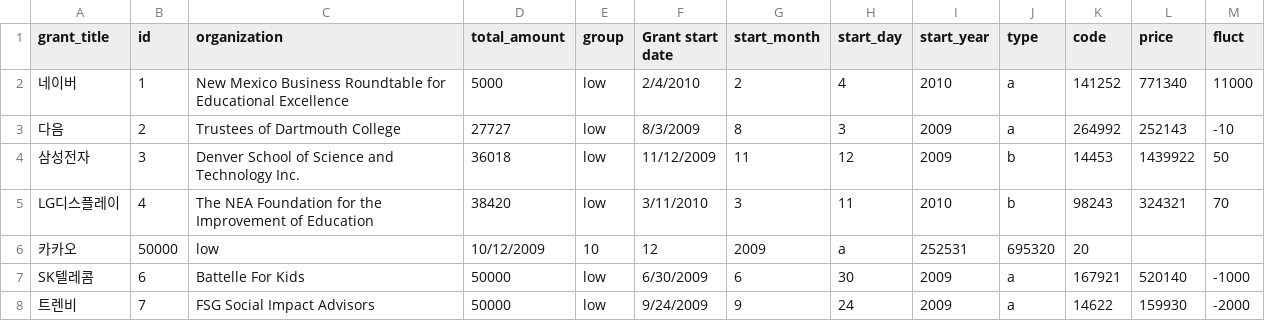
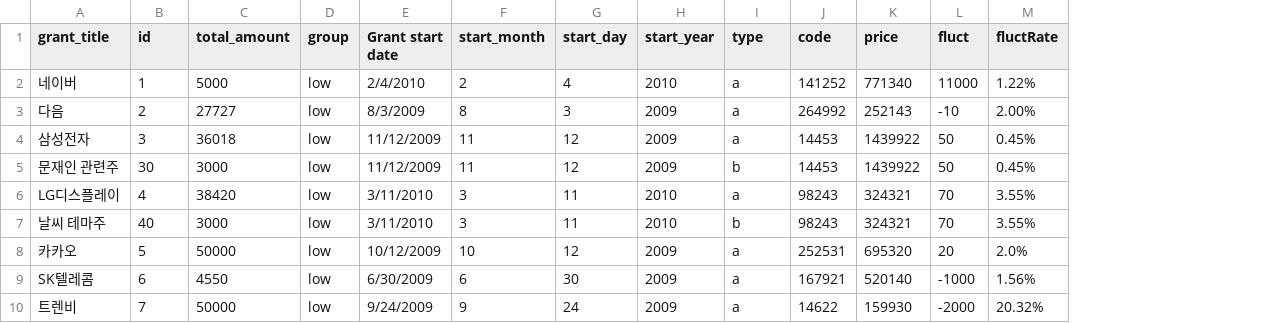
Before and after one commit to Smileplex/RelStock, a CSV file: d3-integration/public/data/gates_money.csv, drawn as a sheet; removed rows and columns are numbered as before the commit, all else as after; the diff names each change by its address in the sheet, - before the commit and + after, or states it on an @@ line.

```diff
--- a/d3-integration/public/data/gates_money.csv
+++ b/d3-integration/public/data/gates_money.csv
-column C (organization), rows 2-8: New Mexico Business Roundtable for Educational Excellence | Trustees of Dartmouth College | Denver School of Science and Technology Inc. | The NEA Foundation for the Improvement of Education | low | Battelle For Kids | FSG Social Impact Advisors
+column M (fluctRate), rows 2-4: 1.22% | 2.00% | 0.45%; row 6: 3.55%; rows 8-10: 2.0% | 1.56% | 20.32%
-I4 (type): b
+I4 (type): a
+row 5: 문재인 관련주 | 30 | 3000 | low | 11/12/2009 | 11 | 12 | 2009 | b | 14453 | 1439922 | 50 | 0.45%
-I6 (type): b
+I6 (type): a
+row 7: 날씨 테마주 | 40 | 3000 | low | 3/11/2010 | 3 | 11 | 2010 | b | 98243 | 324321 | 70 | 3.55%
-B8 (id): 50000
+B8 (id): 5
-C8 (total_amount): 10/12/2009
+C8 (total_amount): 50000
-D8 (group): 10
+D8 (group): low
-E8 (Grant start date): 12
+E8 (Grant start date): 10/12/2009
-F8 (start_month): 2009
+F8 (start_month): 10
-G8 (start_day): a
+G8 (start_day): 12
-H8 (start_year): 252531
+H8 (start_year): 2009
-I8 (type): 695320
+I8 (type): a
-J8 (code): 20
+J8 (code): 252531
-K8 (price): (empty)
+K8 (price): 695320
-L8 (fluct): (empty)
+L8 (fluct): 20
-C9 (total_amount): 50000
+C9 (total_amount): 4550
```
Also changed, not shown: 5 other files.
